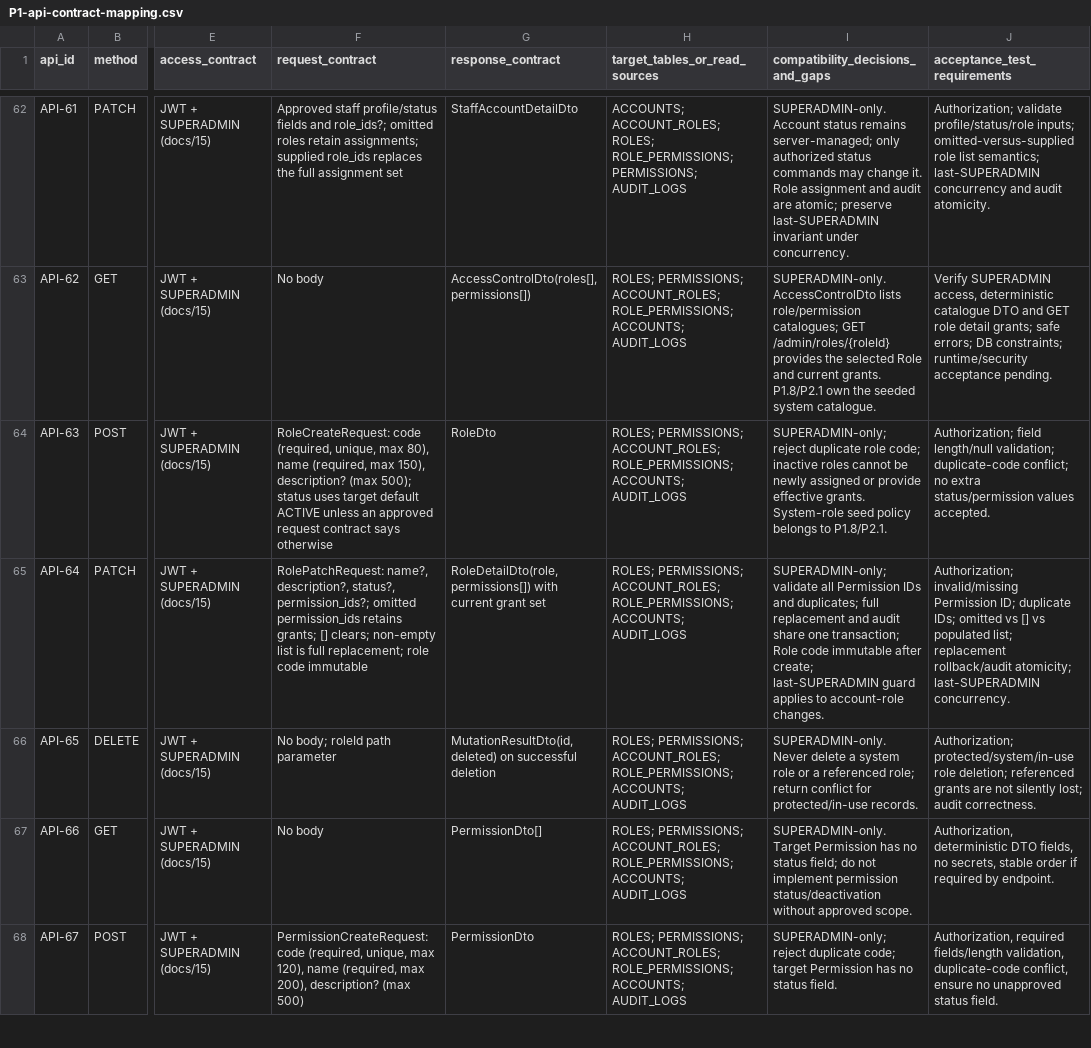
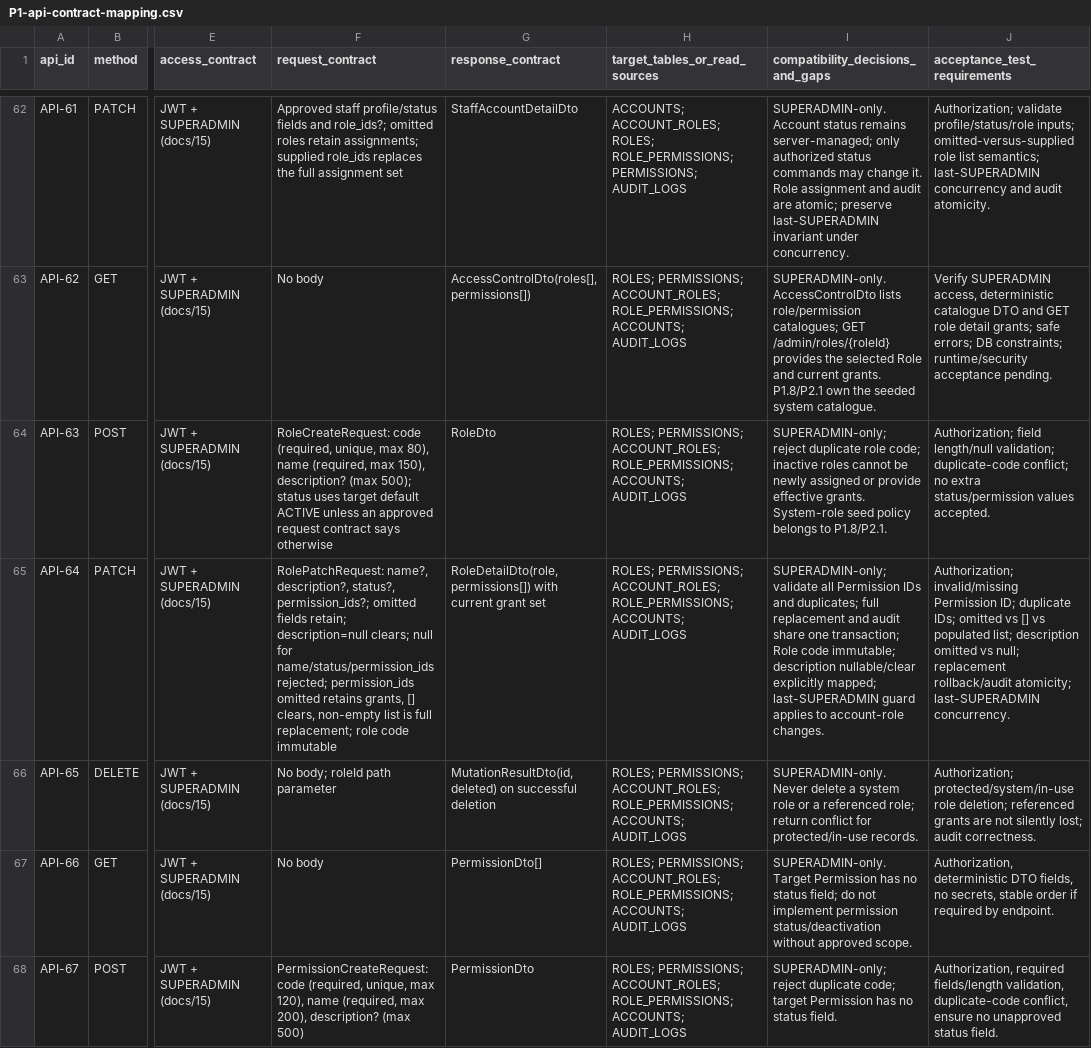
Before and after one commit to quangson2809/FIDO, a CSV file: docs/refactor-v2/p1/P1-api-contract-mapping.csv, drawn as a sheet; only a part is shown, gaps mark what is left out; the diff covers the shown part only; the diff names each change by its address in the sheet, - before the commit and + after, or states it on an @@ line.

Commit message:
docs(p1.2): align API map null semantics

```diff
--- a/docs/refactor-v2/p1/P1-api-contract-mapping.csv
+++ b/docs/refactor-v2/p1/P1-api-contract-mapping.csv
-F65 (request_contract): …permission_ids?; omitted permission_ids retains grants; [] clears; non-empty list…
+F65 (request_contract): …permission_ids?; omitted fields retain; description=null clears; null for name/status/permission_ids rejected; permission_ids omitted retains grants, [] clears, non-empty list…
-I65 (compatibility_decisions_and_gaps): …Role code immutable after create; last-SUPERADMIN guard…
+I65 (compatibility_decisions_and_gaps): …Role code immutable; description nullable/clear explicitly mapped; last-SUPERADMIN guard…
-J65 (acceptance_test_requirements): …populated list; replacement rollback/audit…
+J65 (acceptance_test_requirements): …populated list; description omitted vs null; replacement rollback/audit…
```
Also changed, not shown: 3 edited cells elsewhere in this file.
